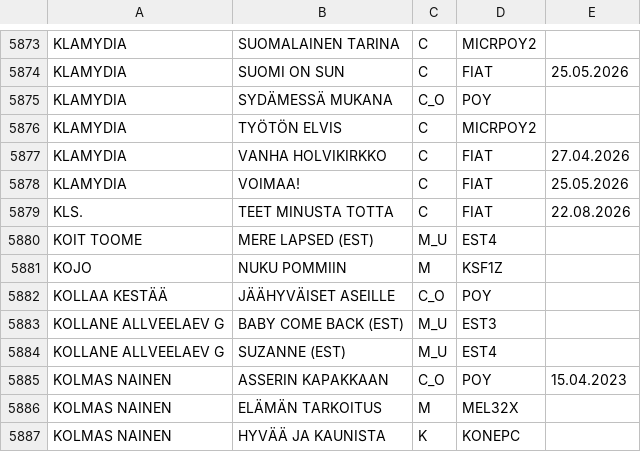
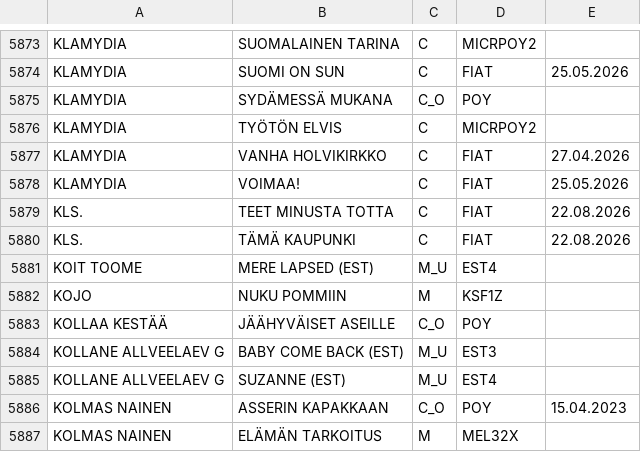
Before and after one commit to LamminHovi/Karaokelista, a CSV file: kappaleet.csv, drawn as a sheet; only a part is shown, gaps mark what is left out; the shorter side is filled out with more unchanged rows.

Commit message:
Lisätty kappale

```diff
--- a/kappaleet.csv
+++ b/kappaleet.csv
@@ -5879,2 +5879,3 @@ KLAMYDIA,VOIMAA!,C,FIAT,25.05.2026
 KLS.,TEET MINUSTA TOTTA,C,FIAT,22.08.2026
+KLS.,TÄMÄ KAUPUNKI,C,FIAT,22.08.2026
 KOIT TOOME,MERE LAPSED (EST),M_U,EST4,
```
